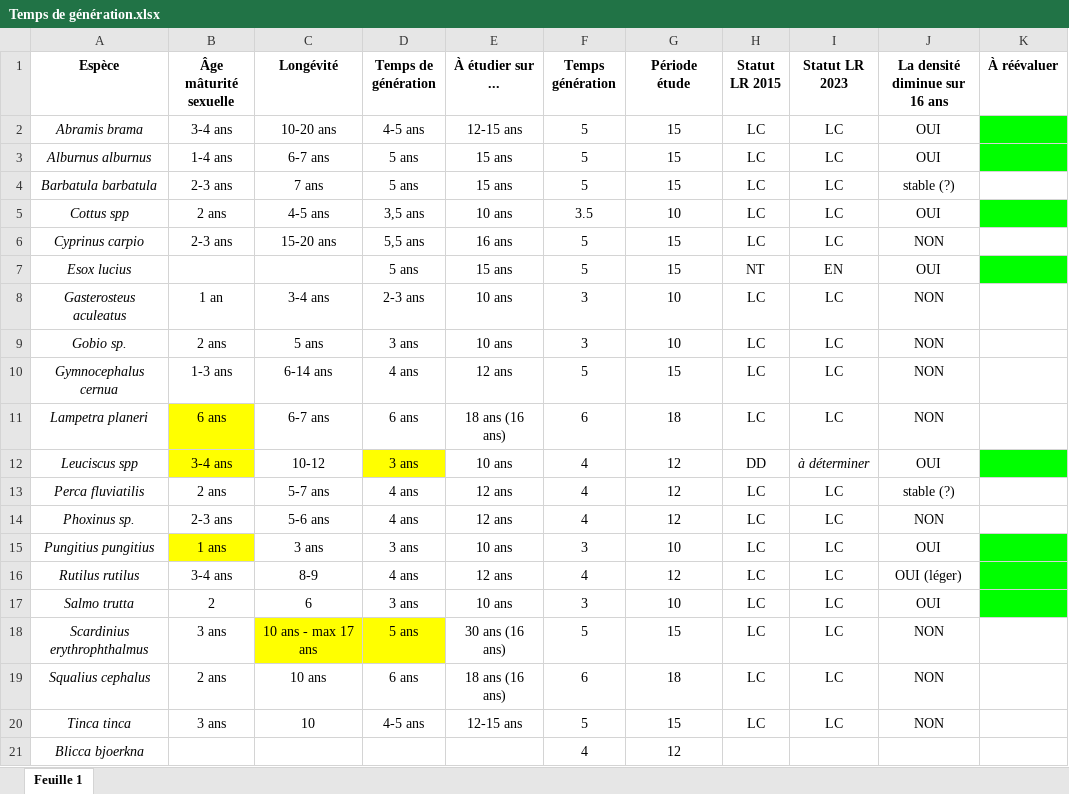
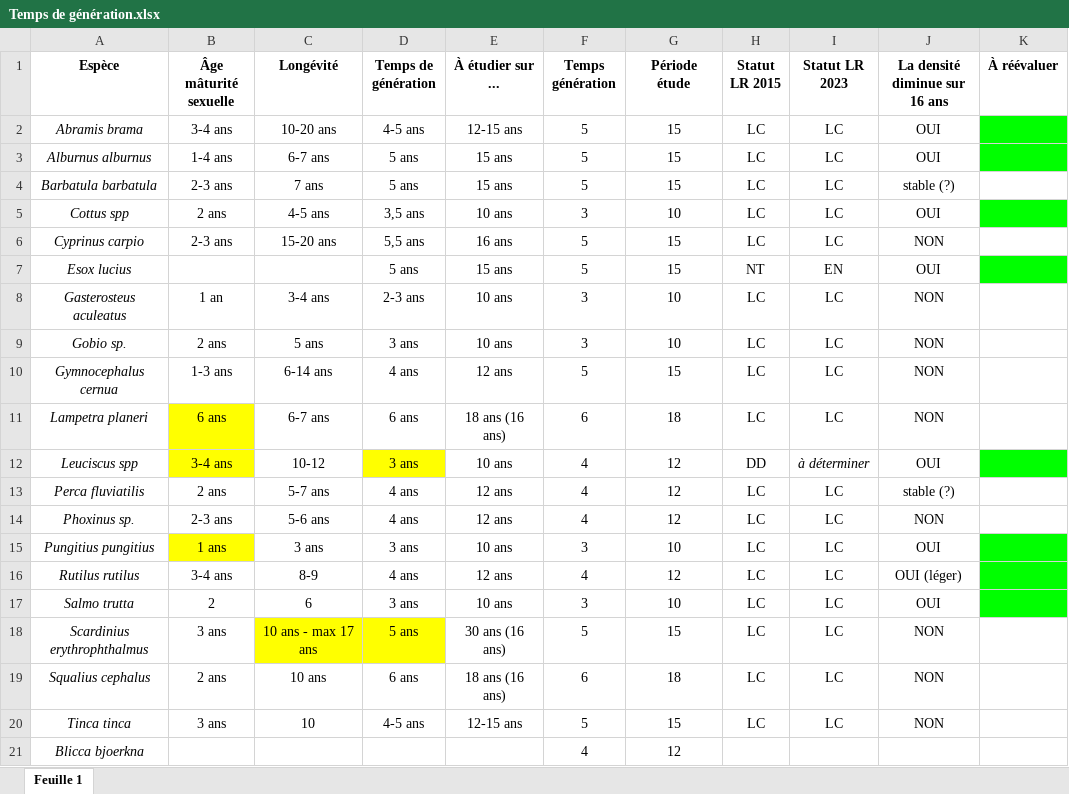
Before and after one commit to PascalIrz/liste_rouge_regionale, an Excel workbook: raw_data/Temps de génération.xlsx, sheet Feuille 1, drawn as a sheet; values as stored, in another font and other column widths than the file's, no borders; the diff names each change by its address in the sheet, - before the commit and + after, or states it on an @@ line.

```diff
--- a/raw_data/Temps de génération.xlsx (sheet Feuille 1)
+++ b/raw_data/Temps de génération.xlsx (sheet Feuille 1)
-F5 (Temps génération): 3.5
+F5 (Temps génération): 3
```
Also changed, not shown: 15 other files.
